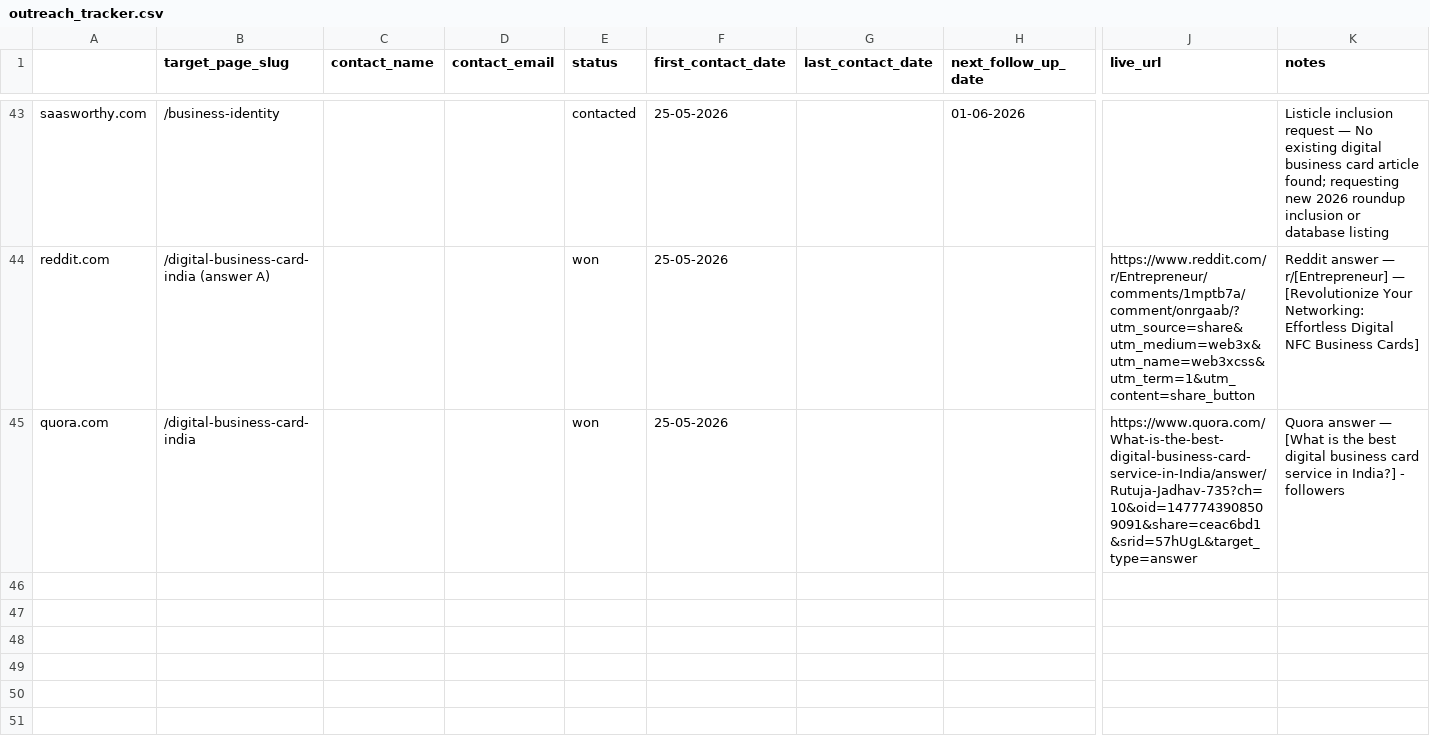
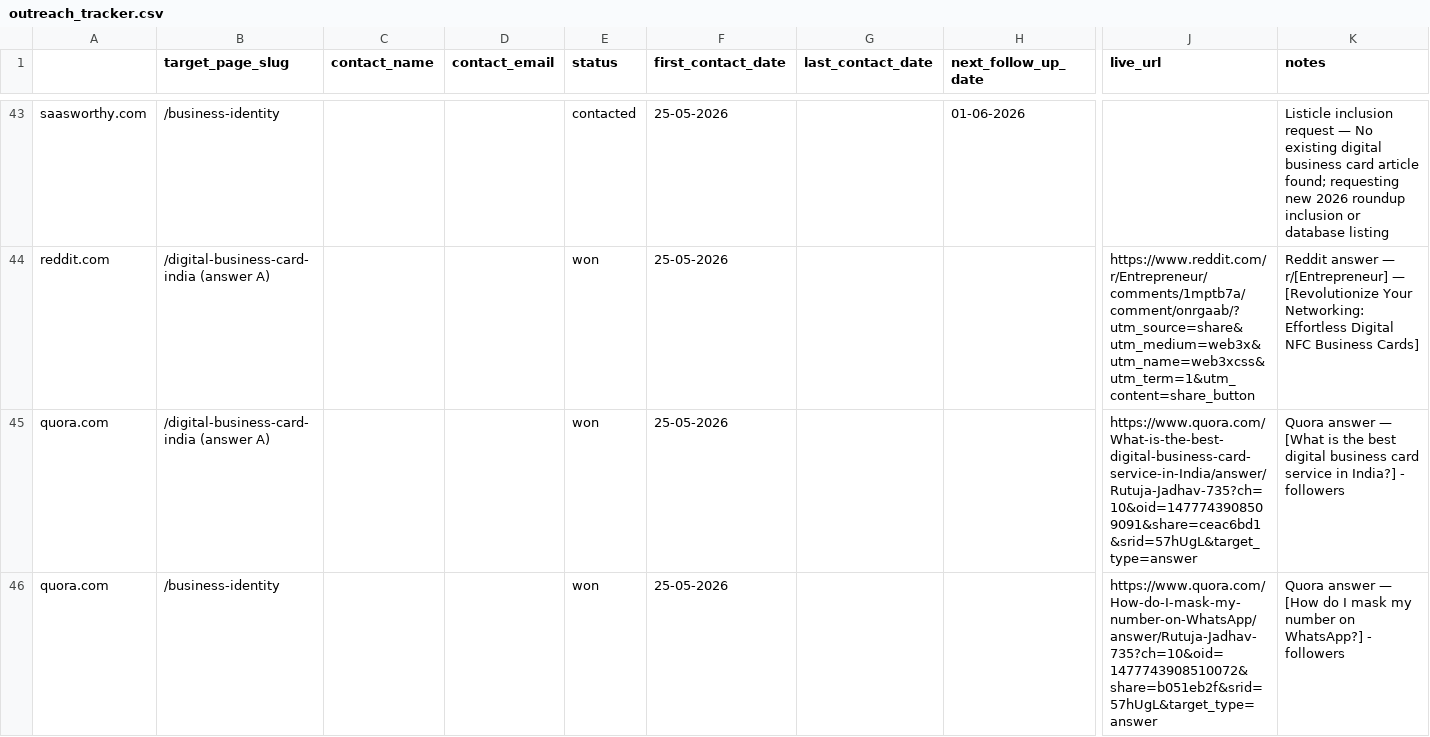
Before and after one commit to vedantacore-admin/profiletap-seo-os, a CSV file: projects/profiletap/data/backlinks/outreach_tracker.csv, drawn as a sheet; only a part is shown, gaps mark what is left out; rows hold the shown columns only; the diff names each change by its address in the sheet, - before the commit and + after, or states it on an @@ line.

Commit message:
feat: update quora.com entries for digital business card discussions and add new outcome notes

```diff
--- a/projects/profiletap/data/backlinks/outreach_tracker.csv
+++ b/projects/profiletap/data/backlinks/outreach_tracker.csv
-B45 (target_page_slug): /digital-business-card-india
+B45 (target_page_slug): /digital-business-card-india (answer A)
+row 46: quora.com | /business-identity |  |  | won | 25-05-2026 |  |  | https://www.quora.com/How-do-I-mask-my-number-on-WhatsApp/answer/Rutuja-Jadhav-735?ch=10&oid=1477743908510072&share=b051eb2f&srid=57hUgL&target_type=answer | Quora answer — [How do I mask my number on WhatsApp?] - followers
```
